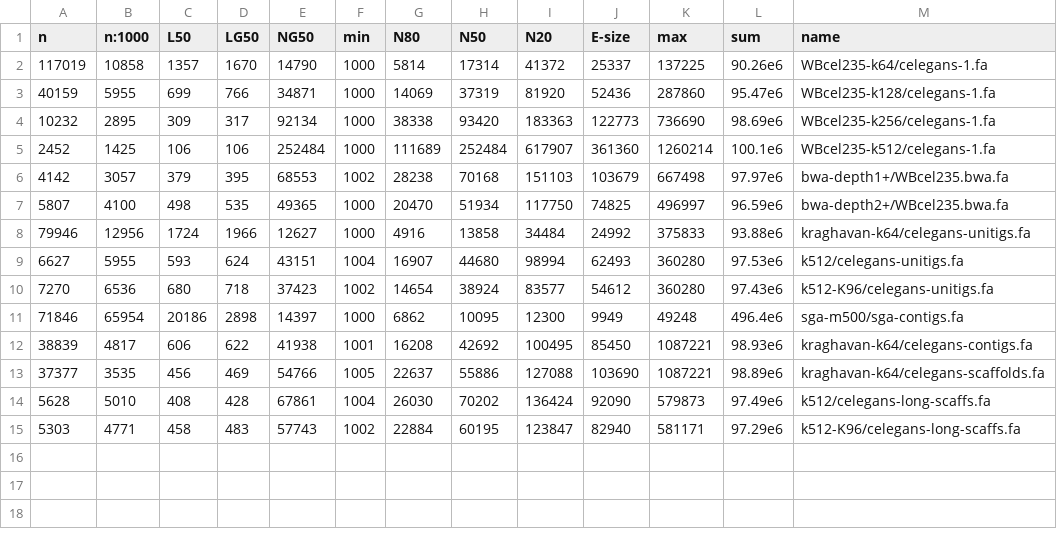
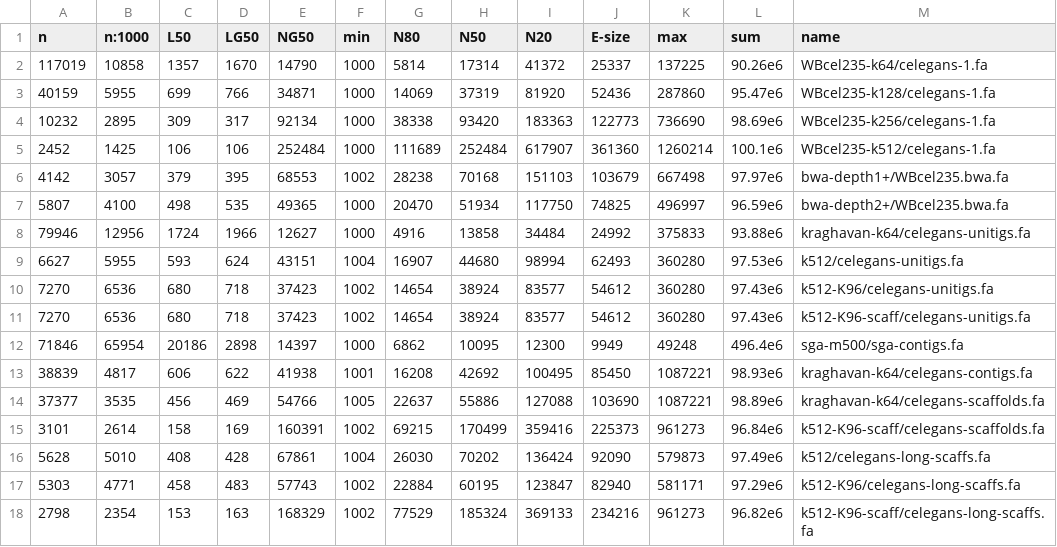
Before and after one commit to sjackman/abyss-pipeline, a TSV file: celegans/assembly-stats.tsv, drawn as a sheet; the diff names each change by its address in the sheet, - before the commit and + after, or states it on an @@ line.

Commit message:
Regenerate assembly-stats.tsv

```diff
--- a/celegans/assembly-stats.tsv
+++ b/celegans/assembly-stats.tsv
+row 11: 7270 | 6536 | 680 | 718 | 37423 | 1002 | 14654 | 38924 | 83577 | 54612 | 360280 | 97.43e6 | k512-K96-scaff/celegans-unitigs.fa
+row 15: 3101 | 2614 | 158 | 169 | 160391 | 1002 | 69215 | 170499 | 359416 | 225373 | 961273 | 96.84e6 | k512-K96-scaff/celegans-scaffolds.fa
+row 18: 2798 | 2354 | 153 | 163 | 168329 | 1002 | 77529 | 185324 | 369133 | 234216 | 961273 | 96.82e6 | k512-K96-scaff/celegans-long-scaffs.fa
```
